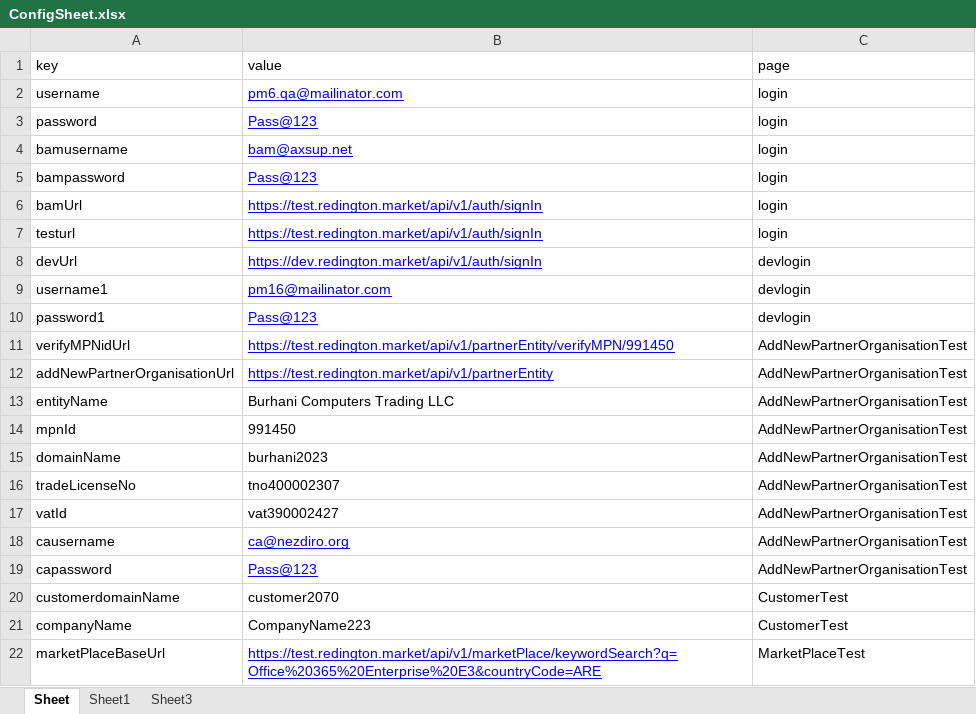
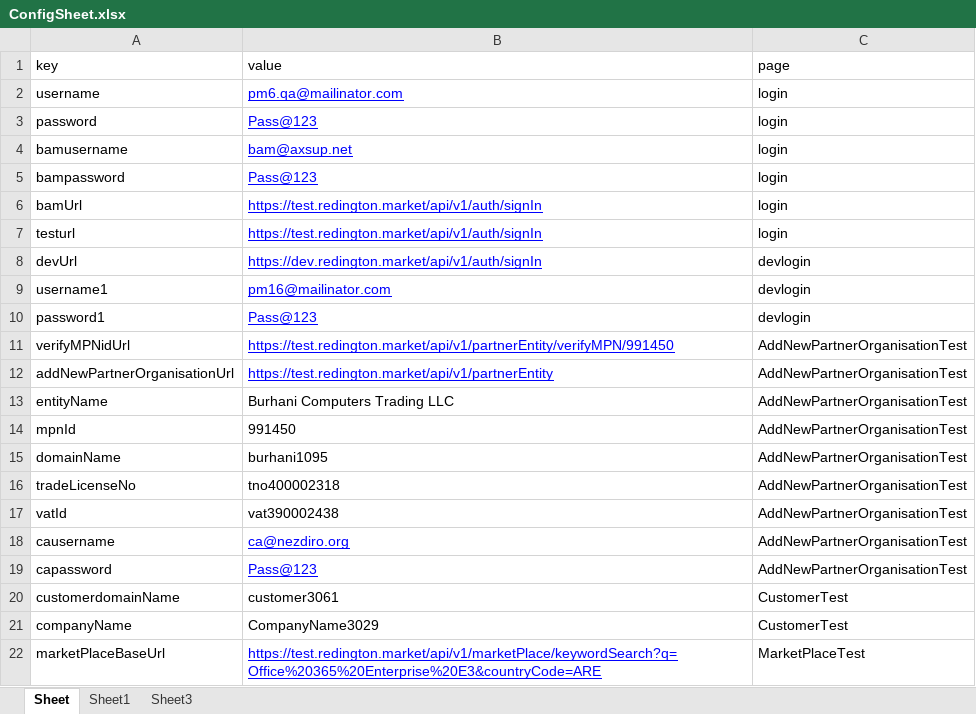
Before and after one commit to jagadeesh12/GenesisUIAutomation, an Excel workbook: target/test-classes/files/ConfigSheet.xlsx, sheet Sheet, drawn as a sheet; values as stored, in another font and other column widths than the file's, no borders; the diff names each change by its address in the sheet, - before the commit and + after, or states it on an @@ line.

```diff
--- a/target/test-classes/files/ConfigSheet.xlsx (sheet Sheet)
+++ b/target/test-classes/files/ConfigSheet.xlsx (sheet Sheet)
-B15 (value): burhani2023
+B15 (value): burhani1095
-B16 (value): tno400002307
+B16 (value): tno400002318
-B17 (value): vat390002427
+B17 (value): vat390002438
-B20 (value): customer2070
+B20 (value): customer3061
-B21 (value): CompanyName223
+B21 (value): CompanyName3029
```
Also changed, not shown: 35 other files.
